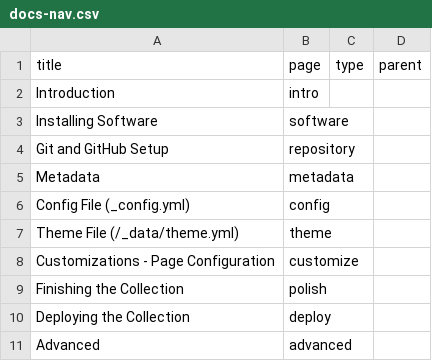
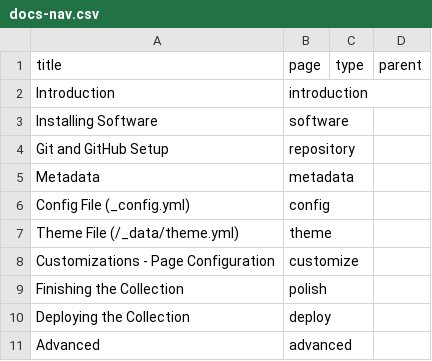
Before and after one commit to CollectionBuilder/collectionbuilder.github.io, a CSV file: _data/docs-nav.csv, drawn as a sheet.

```diff
--- a/_data/docs-nav.csv
+++ b/_data/docs-nav.csv
@@ -1,3 +1,3 @@
 title,page,type,parent
-Introduction,intro,
+Introduction,introduction,
 Installing Software,software,
```
Also changed, not shown: 2 other files.
